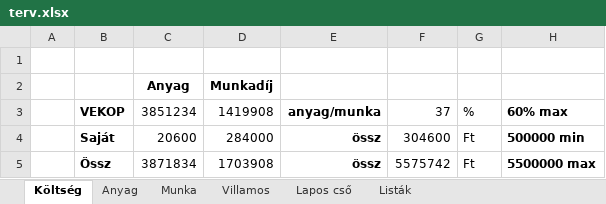
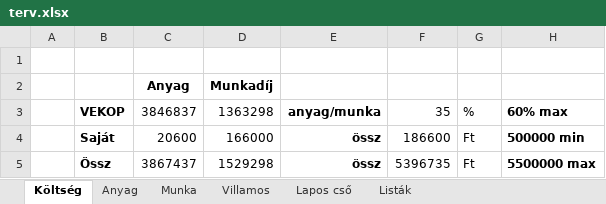
Before and after one commit to cserhalmi/VEKOP-project, an Excel workbook: terv/terv.xlsx, sheet Költség, drawn as a sheet; values as stored, in another font and other column widths than the file's, no borders; the diff names each change by its address in the sheet, - before the commit and + after, or states it on an @@ line.

```diff
--- a/terv/terv.xlsx (sheet Költség)
+++ b/terv/terv.xlsx (sheet Költség)
-C3: 3851234
+C3: 3846837
-D3: 1419908
+D3: 1363298
-F3: 37
+F3: 35
-D4: 284000
+D4: 166000
-F4: 304600
+F4: 186600
-C5: 3871834
+C5: 3867437
-D5: 1703908
+D5: 1529298
-F5: 5575742
+F5: 5396735
```
Also changed, not shown: sheet Villamos, sheet Anyag, sheet Munka, formulas that keep their value, hidden cells, 16 other files.
